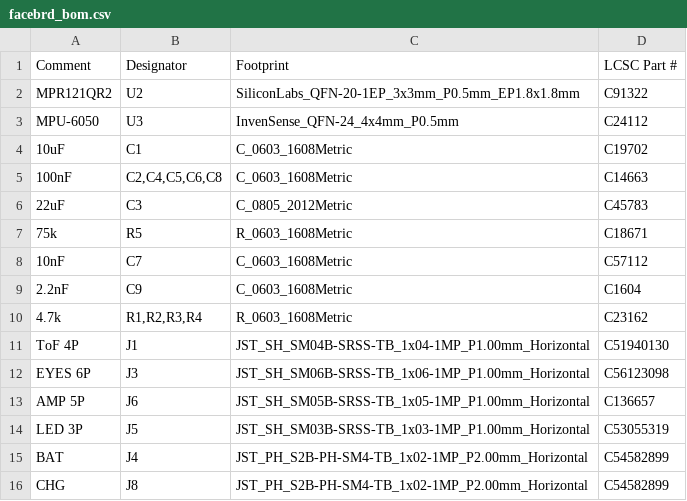
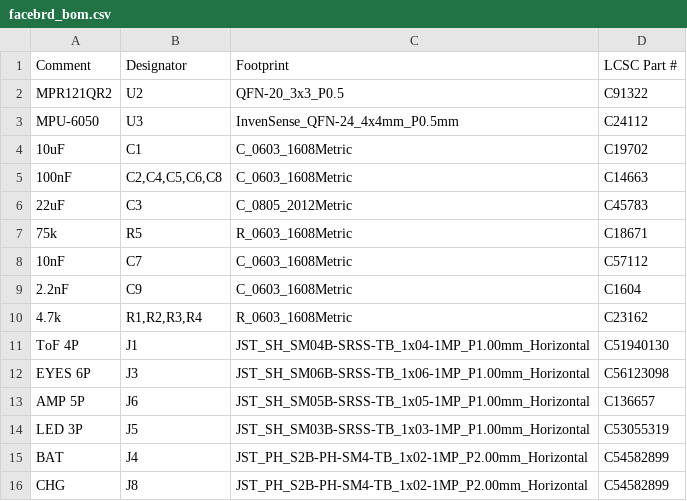
Before and after one commit to acrux-yueyao/Mycelium, a CSV file: hardware/pcb/out/facebrd_bom.csv, drawn as a sheet.

```diff
--- a/hardware/pcb/out/facebrd_bom.csv
+++ b/hardware/pcb/out/facebrd_bom.csv
@@ -1,3 +1,3 @@
 Comment,Designator,Footprint,LCSC Part #
-MPR121QR2,U2,SiliconLabs_QFN-20-1EP_3x3mm_P0.5mm_EP1.8x1.8mm,C91322
+MPR121QR2,U2,QFN-20_3x3_P0.5,C91322
 MPU-6050,U3,InvenSense_QFN-24_4x4mm_P0.5mm,C24112
```
Also changed, not shown: 7 other files.
